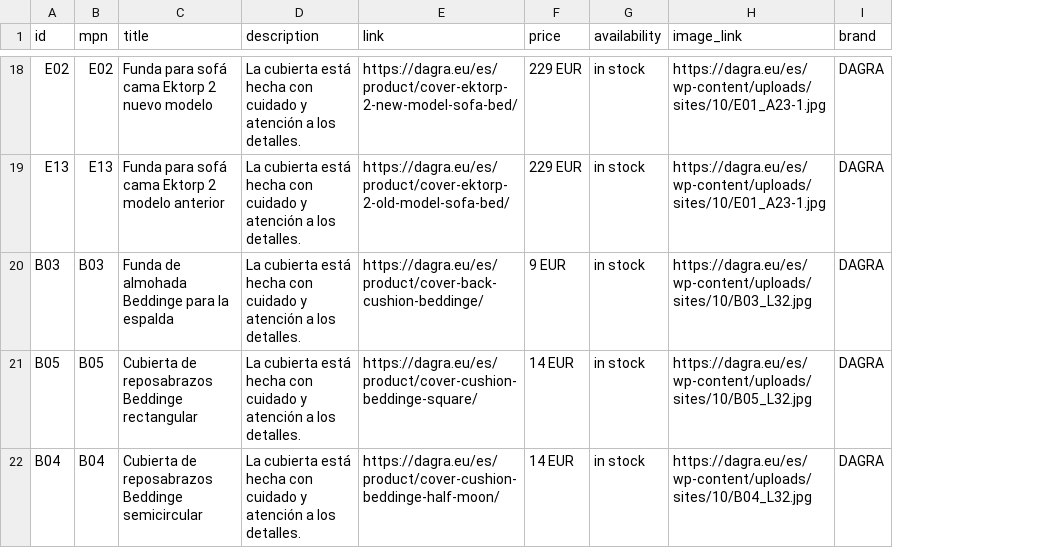
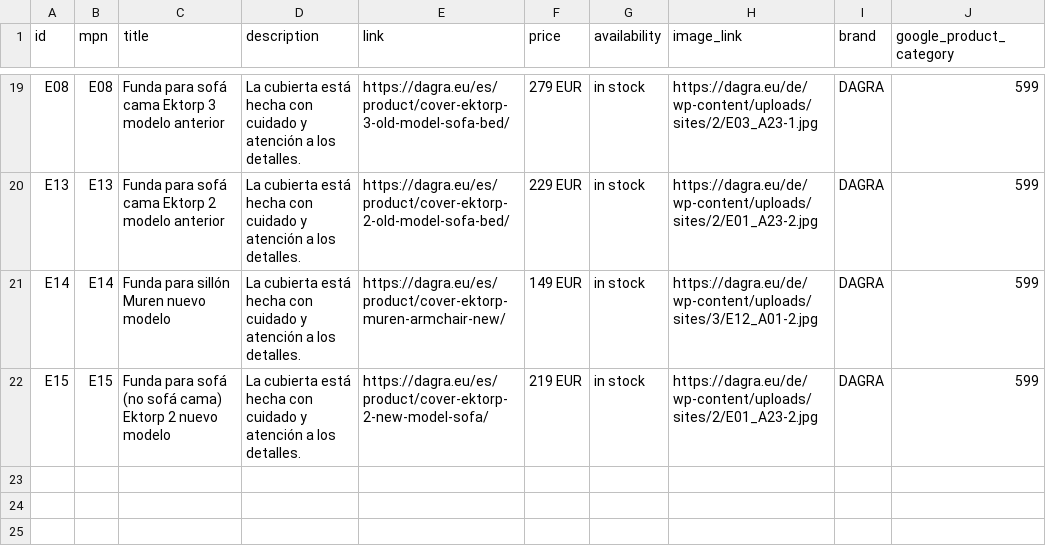
Before and after one commit to DAGRAEU/ProductFeed, a CSV file: google_ES.csv, drawn as a sheet; only a part is shown, gaps mark what is left out; removed rows and columns are numbered as before the commit, all else as after; the diff covers the shown part only; the diff names each change by its address in the sheet, - before the commit and + after, or states it on an @@ line.

```diff
--- a/google_ES.csv
+++ b/google_ES.csv
+column J (google_product_category), rows 19-22: all 599
-A19 (id): E02
+A19 (id): E08
-B19 (mpn): E02
+B19 (mpn): E08
-C19 (title): Funda para sofá cama Ektorp 2 nuevo modelo
+C19 (title): Funda para sofá cama Ektorp 3 modelo anterior
-E19 (link): https://dagra.eu/es/product/cover-ektorp-2-new-model-sofa-bed/
+E19 (link): https://dagra.eu/es/product/cover-ektorp-3-old-model-sofa-bed/
-F19 (price): 229 EUR
+F19 (price): 279 EUR
-H19 (image_link): https://dagra.eu/es/wp-content/uploads/sites/10/E01_A23-1.jpg
+H19 (image_link): https://dagra.eu/de/wp-content/uploads/sites/2/E03_A23-1.jpg
-H20 (image_link): https://dagra.eu/es/wp-content/uploads/sites/10/E01_A23-1.jpg
+H20 (image_link): https://dagra.eu/de/wp-content/uploads/sites/2/E01_A23-2.jpg
-A21 (id): B03
+A21 (id): E14
-B21 (mpn): B03
+B21 (mpn): E14
-C21 (title): Funda de almohada Beddinge para la espalda
+C21 (title): Funda para sillón Muren nuevo modelo
-E21 (link): https://dagra.eu/es/product/cover-back-cushion-beddinge/
+E21 (link): https://dagra.eu/es/product/cover-ektorp-muren-armchair-new/
-F21 (price): 9 EUR
+F21 (price): 149 EUR
-H21 (image_link): https://dagra.eu/es/wp-content/uploads/sites/10/B03_L32.jpg
+H21 (image_link): https://dagra.eu/de/wp-content/uploads/sites/3/E12_A01-2.jpg
-A22 (id): B05
+A22 (id): E15
-B22 (mpn): B05
+B22 (mpn): E15
-C22 (title): Cubierta de reposabrazos Beddinge rectangular
+C22 (title): Funda para sofá (no sofá cama) Ektorp 2 nuevo modelo
-E22 (link): https://dagra.eu/es/product/cover-cushion-beddinge-square/
+E22 (link): https://dagra.eu/es/product/cover-ektorp-2-new-model-sofa/
-F22 (price): 14 EUR
+F22 (price): 219 EUR
-H22 (image_link): https://dagra.eu/es/wp-content/uploads/sites/10/B05_L32.jpg
+H22 (image_link): https://dagra.eu/de/wp-content/uploads/sites/2/E01_A23-2.jpg
-row 22: B04 | B04 | Cubierta de reposabrazos Beddinge semicircular | La cubierta está hecha con cuidado y atención a los detalles. | https://dagra.eu/es/product/cover-cushion-beddinge-half-moon/ | 14 EUR | in stock | https://dagra.eu/es/wp-content/uploads/sites/10/B04_L32.jpg | DAGRA
```
Also changed, not shown: 1 added row and 26 edited cells elsewhere in this file.
